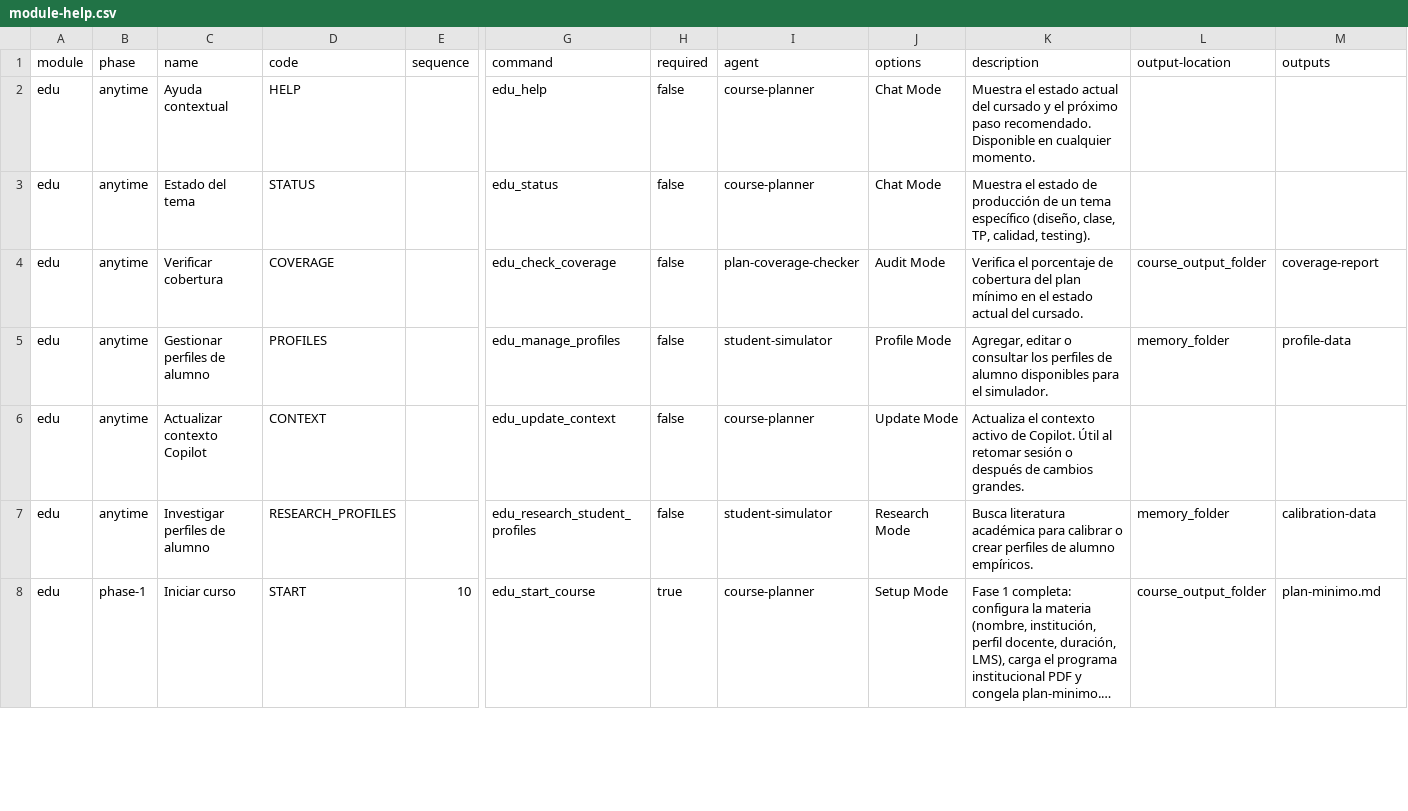
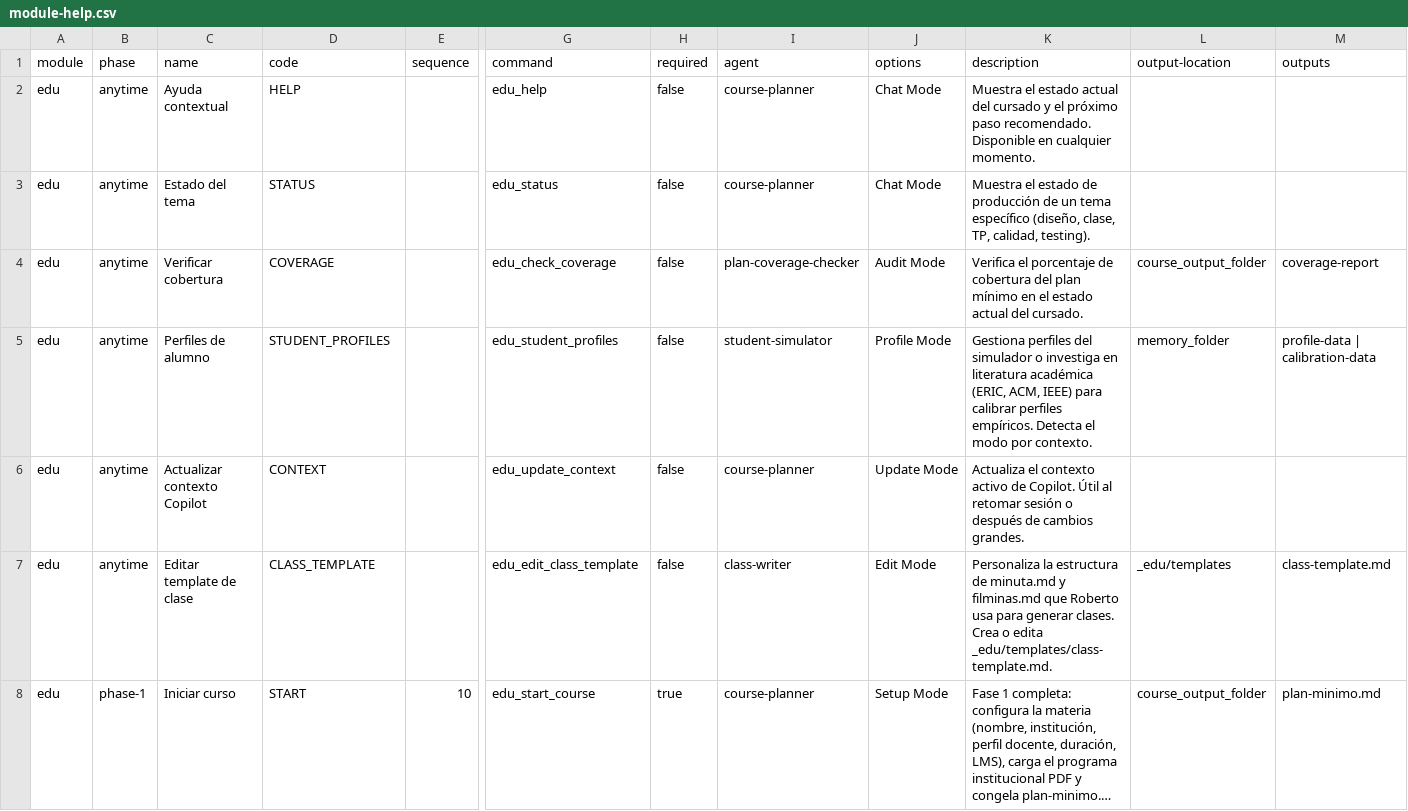
Before and after one commit to matiasgel/paradigmas2026, a CSV file: salida/edu-standalone/_edu/module-help.csv, drawn as a sheet; only a part is shown, gaps mark what is left out; long unchanged cells end in …; removed rows and columns are numbered as before the commit, all else as after; rows hold the shown columns only; the diff covers the shown part only; the diff names each change by its address in the sheet, - before the commit and + after, or states it on an @@ line.

Commit message:
Refactor EDU workflows and prompts for improved clarity and functionality
- Updated prompts for topic design, approval, class creation, and TP generation to enhance instructions and session variable management.
- Removed outdated prompts related to building courses from materials and managing student profiles.
- Introduced new prompts for editing class templates and unified quality checks, consolidating validation and correction processes.
- Enhanced the topic cycle workflow to include initialization steps and error handling for missing active topics.
- Improved context references in agent definitions to streamline access to necessary files and configurations.
- Added new prompts for managing student profiles and building courses from either existing materials or academic research.

```diff
--- a/salida/edu-standalone/_edu/module-help.csv
+++ b/salida/edu-standalone/_edu/module-help.csv
-C5 (name): Gestionar perfiles de alumno
+C5 (name): Perfiles de alumno
-D5 (code): PROFILES
+D5 (code): STUDENT_PROFILES
-G5 (command): edu_manage_profiles
+G5 (command): edu_student_profiles
-K5 (description): Agregar, editar o consultar los perfiles de alumno disponibles para el simulador.
+K5 (description): Gestiona perfiles del simulador o investiga en literatura académica (ERIC, ACM, IEEE) para calibrar perfiles empíricos. Detecta el modo por contexto.
-M5 (outputs): profile-data
+M5 (outputs): profile-data | calibration-data
-row 7: edu | anytime | Investigar perfiles de alumno | RESEARCH_PROFILES |  | edu_research_student_profiles | false | student-simulator | Research Mode | Busca literatura académica para calibrar o crear perfiles de alumno empíricos. | memory_folder | calibration-data
+row 7: edu | anytime | Editar template de clase | CLASS_TEMPLATE |  | edu_edit_class_template | false | class-writer | Edit Mode | Personaliza la estructura de minuta.md y filminas.md que Roberto usa para generar clases. Crea o edita _edu/templates/class-template.md. | _edu/templates | class-template.md
```
Also changed, not shown: 2 removed rows and 11 edited cells elsewhere in this file, 25 other files.
